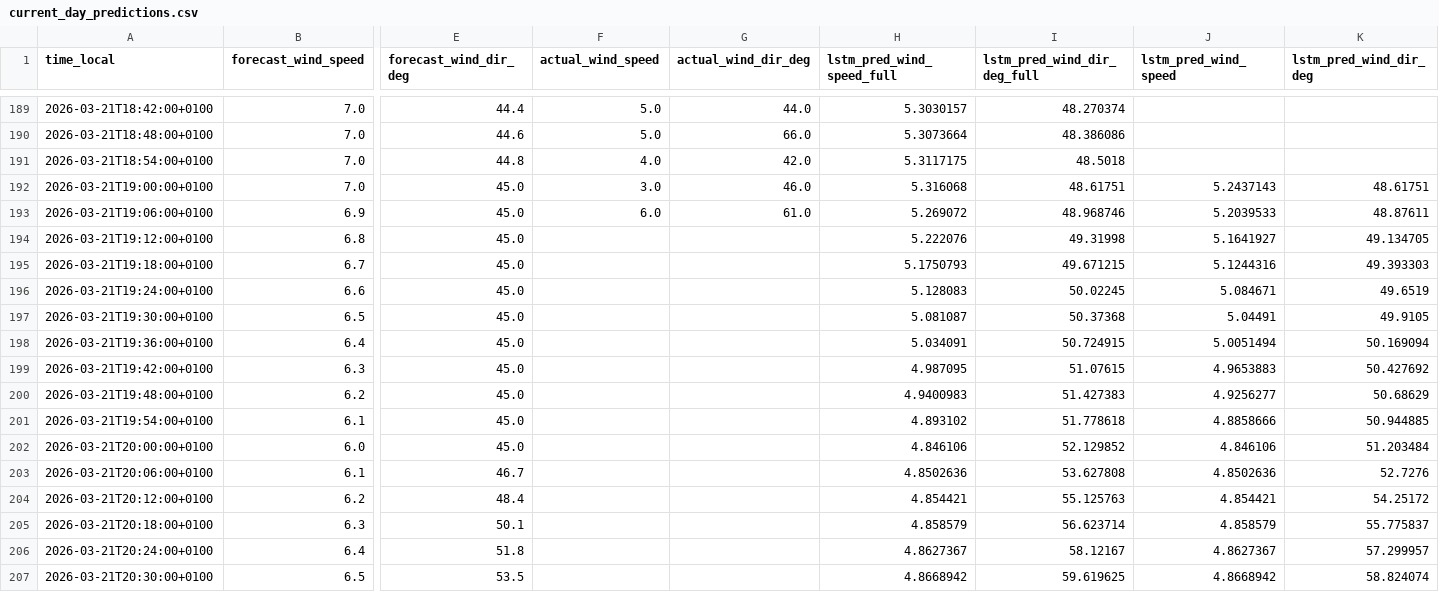
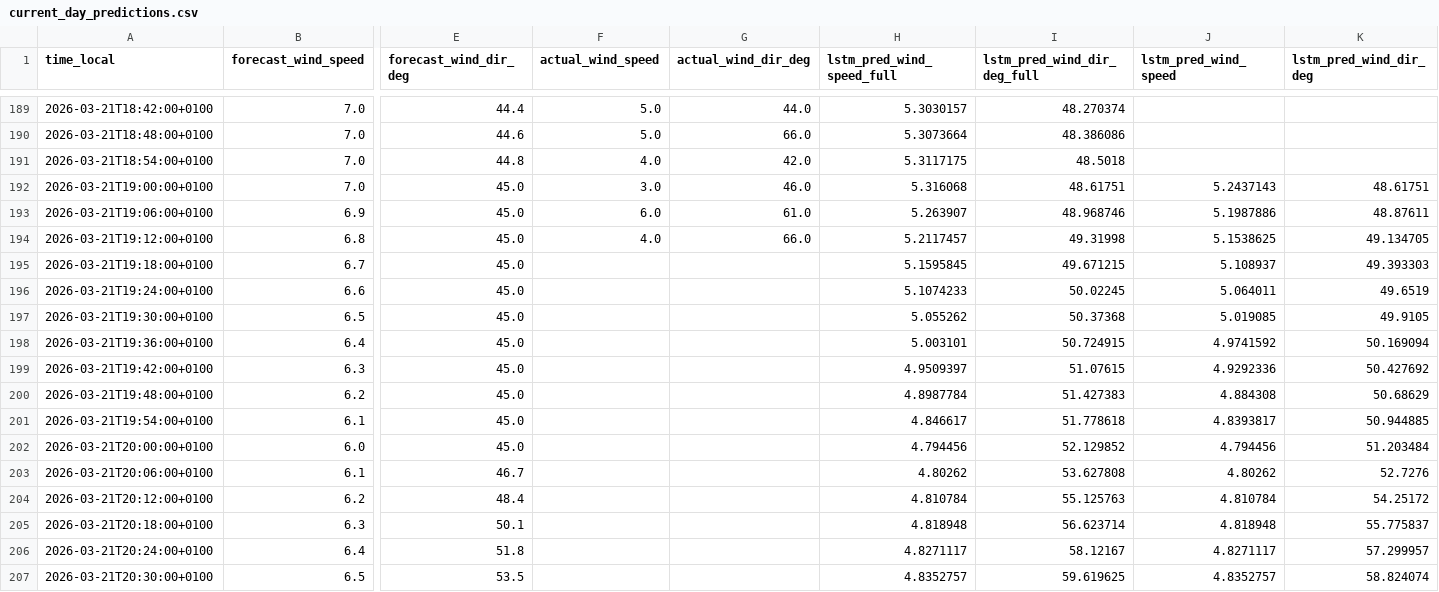
Before and after one commit to sandervancranenburgh/wind_dashboard, a CSV file: docs/current_day_predictions.csv, drawn as a sheet; only a part is shown, gaps mark what is left out; the diff covers the shown part only; the diff names each change by its address in the sheet, - before the commit and + after, or states it on an @@ line.

```diff
--- a/docs/current_day_predictions.csv
+++ b/docs/current_day_predictions.csv
-H193 (lstm_pred_wind_speed_full): 5.269072
+H193 (lstm_pred_wind_speed_full): 5.263907
-J193 (lstm_pred_wind_speed): 5.2039533
+J193 (lstm_pred_wind_speed): 5.1987886
-F194 (actual_wind_speed): (empty)
+F194 (actual_wind_speed): 4.0
-G194 (actual_wind_dir_deg): (empty)
+G194 (actual_wind_dir_deg): 66.0
-H194 (lstm_pred_wind_speed_full): 5.222076
+H194 (lstm_pred_wind_speed_full): 5.2117457
-J194 (lstm_pred_wind_speed): 5.1641927
+J194 (lstm_pred_wind_speed): 5.1538625
-H195 (lstm_pred_wind_speed_full): 5.1750793
+H195 (lstm_pred_wind_speed_full): 5.1595845
-J195 (lstm_pred_wind_speed): 5.1244316
+J195 (lstm_pred_wind_speed): 5.108937
-H196 (lstm_pred_wind_speed_full): 5.128083
+H196 (lstm_pred_wind_speed_full): 5.1074233
-J196 (lstm_pred_wind_speed): 5.084671
+J196 (lstm_pred_wind_speed): 5.064011
-H197 (lstm_pred_wind_speed_full): 5.081087
+H197 (lstm_pred_wind_speed_full): 5.055262
-J197 (lstm_pred_wind_speed): 5.04491
+J197 (lstm_pred_wind_speed): 5.019085
-H198 (lstm_pred_wind_speed_full): 5.034091
+H198 (lstm_pred_wind_speed_full): 5.003101
-J198 (lstm_pred_wind_speed): 5.0051494
+J198 (lstm_pred_wind_speed): 4.9741592
-H199 (lstm_pred_wind_speed_full): 4.987095
+H199 (lstm_pred_wind_speed_full): 4.9509397
-J199 (lstm_pred_wind_speed): 4.9653883
+J199 (lstm_pred_wind_speed): 4.9292336
-H200 (lstm_pred_wind_speed_full): 4.9400983
+H200 (lstm_pred_wind_speed_full): 4.8987784
-J200 (lstm_pred_wind_speed): 4.9256277
+J200 (lstm_pred_wind_speed): 4.884308
-H201 (lstm_pred_wind_speed_full): 4.893102
+H201 (lstm_pred_wind_speed_full): 4.846617
-J201 (lstm_pred_wind_speed): 4.8858666
+J201 (lstm_pred_wind_speed): 4.8393817
-H202 (lstm_pred_wind_speed_full): 4.846106
+H202 (lstm_pred_wind_speed_full): 4.794456
-J202 (lstm_pred_wind_speed): 4.846106
+J202 (lstm_pred_wind_speed): 4.794456
-H203 (lstm_pred_wind_speed_full): 4.8502636
+H203 (lstm_pred_wind_speed_full): 4.80262
-J203 (lstm_pred_wind_speed): 4.8502636
+J203 (lstm_pred_wind_speed): 4.80262
-H204 (lstm_pred_wind_speed_full): 4.854421
+H204 (lstm_pred_wind_speed_full): 4.810784
-J204 (lstm_pred_wind_speed): 4.854421
+J204 (lstm_pred_wind_speed): 4.810784
-H205 (lstm_pred_wind_speed_full): 4.858579
+H205 (lstm_pred_wind_speed_full): 4.818948
-J205 (lstm_pred_wind_speed): 4.858579
+J205 (lstm_pred_wind_speed): 4.818948
-H206 (lstm_pred_wind_speed_full): 4.8627367
+H206 (lstm_pred_wind_speed_full): 4.8271117
-J206 (lstm_pred_wind_speed): 4.8627367
+J206 (lstm_pred_wind_speed): 4.8271117
-H207 (lstm_pred_wind_speed_full): 4.8668942
+H207 (lstm_pred_wind_speed_full): 4.8352757
-J207 (lstm_pred_wind_speed): 4.8668942
+J207 (lstm_pred_wind_speed): 4.8352757
```
Also changed, not shown: 68 edited cells elsewhere in this file, 5 other files.
